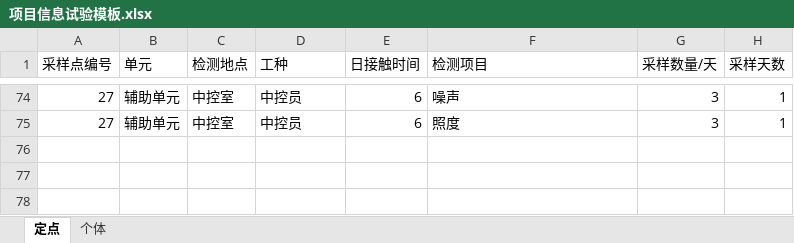
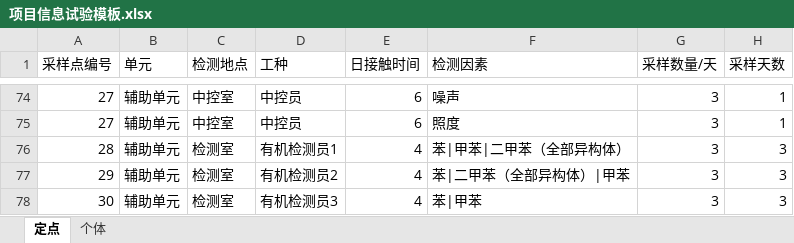
Before and after one commit to SuperParadox-Amateur/Detection_Works_New, an Excel workbook: templates/项目信息试验模板.xlsx, sheet 定点, drawn as a sheet; only a part is shown, gaps mark what is left out; values as stored, in another font and other column widths than the file's, no borders; the diff names each change by its address in the sheet, - before the commit and + after, or states it on an @@ line.

```diff
--- a/templates/项目信息试验模板.xlsx (sheet 定点)
+++ b/templates/项目信息试验模板.xlsx (sheet 定点)
-F1: 检测项目
+F1: 检测因素
+row 76: 28 | 辅助单元 | 检测室 | 有机检测员1 | 4 | 苯|甲苯|二甲苯（全部异构体） | 3 | 3
+row 77: 29 | 辅助单元 | 检测室 | 有机检测员2 | 4 | 苯|二甲苯（全部异构体）|甲苯 | 3 | 3
+row 78: 30 | 辅助单元 | 检测室 | 有机检测员3 | 4 | 苯|甲苯 | 3 | 3
```
Also changed, not shown: sheet 个体, 5 other files.
